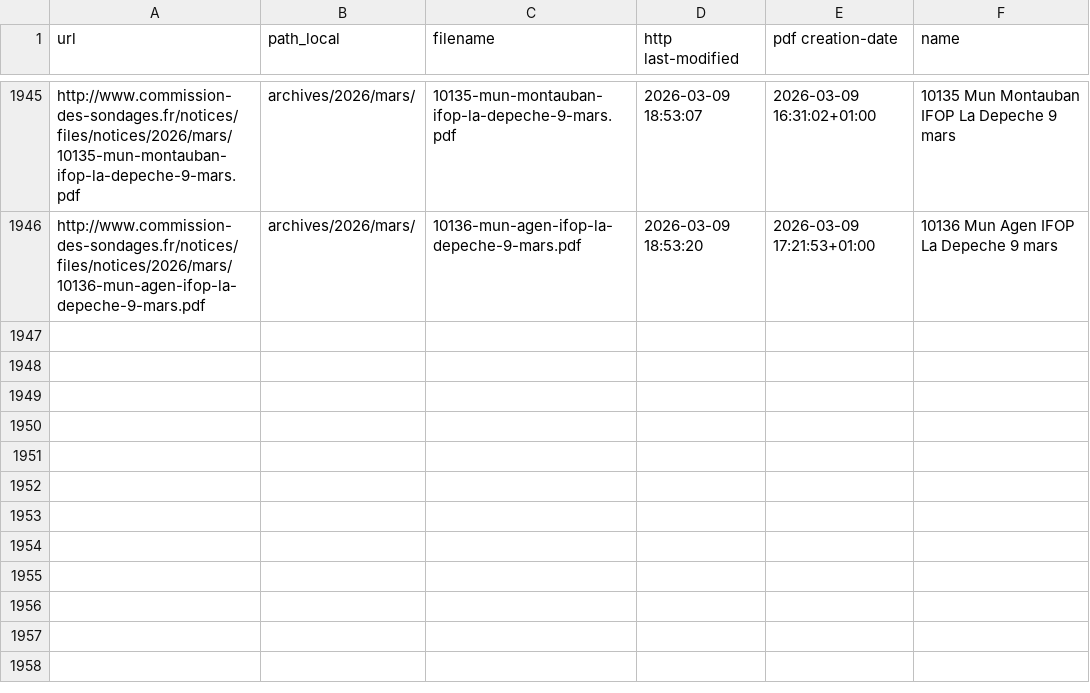
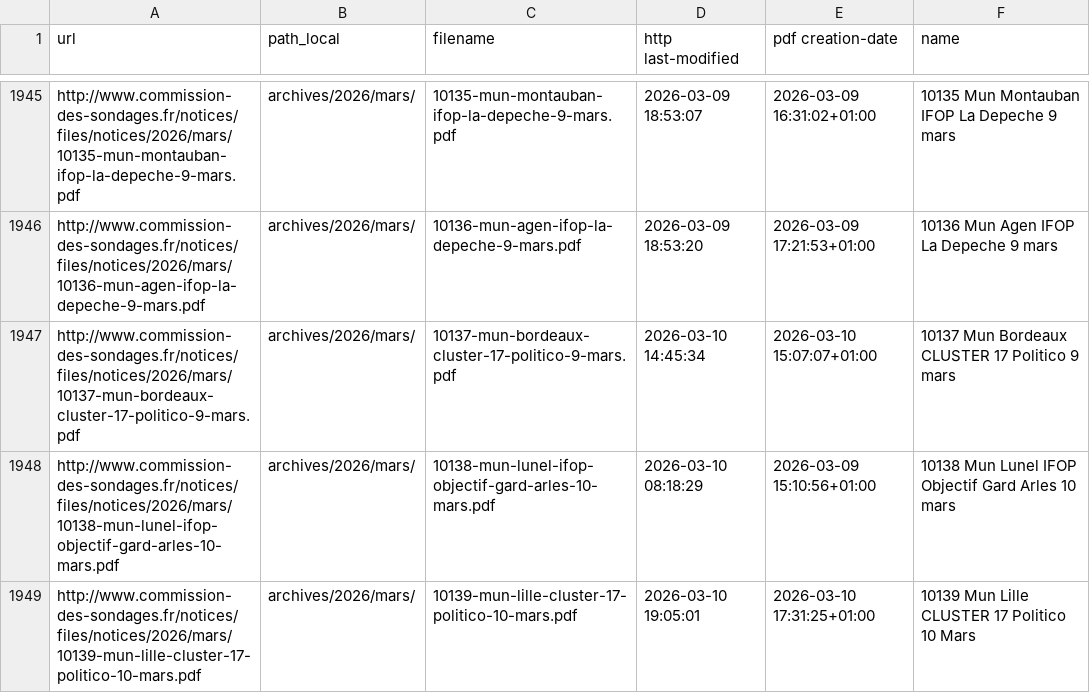
Before and after one commit to nsppolls/sondages-commission-index, a CSV file: files.csv, drawn as a sheet; only a part is shown, gaps mark what is left out; the diff names each change by its address in the sheet, - before the commit and + after, or states it on an @@ line.

```diff
--- a/files.csv
+++ b/files.csv
+row 1947: http://www.commission-des-sondages.fr/notices/files/notices/2026/mars/10137-mun-bordeaux-cluster-17-politico-9-mars.pdf | archives/2026/mars/ | 10137-mun-bordeaux-cluster-17-politico-9-mars.pdf | 2026-03-10 14:45:34 | 2026-03-10 15:07:07+01:00 | 10137 Mun Bordeaux CLUSTER 17 Politico 9 mars
+row 1948: http://www.commission-des-sondages.fr/notices/files/notices/2026/mars/10138-mun-lunel-ifop-objectif-gard-arles-10-mars.pdf | archives/2026/mars/ | 10138-mun-lunel-ifop-objectif-gard-arles-10-mars.pdf | 2026-03-10 08:18:29 | 2026-03-09 15:10:56+01:00 | 10138 Mun Lunel IFOP Objectif Gard Arles 10 mars
+row 1949: http://www.commission-des-sondages.fr/notices/files/notices/2026/mars/10139-mun-lille-cluster-17-politico-10-mars.pdf | archives/2026/mars/ | 10139-mun-lille-cluster-17-politico-10-mars.pdf | 2026-03-10 19:05:01 | 2026-03-10 17:31:25+01:00 | 10139 Mun Lille CLUSTER 17 Politico 10 Mars
```
Also changed, not shown: base.csv, 4 other files.
